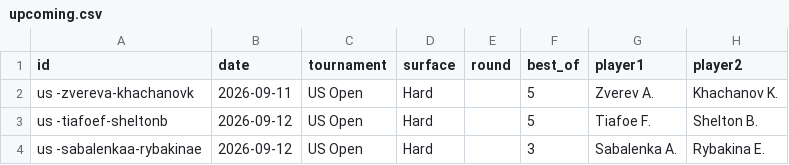
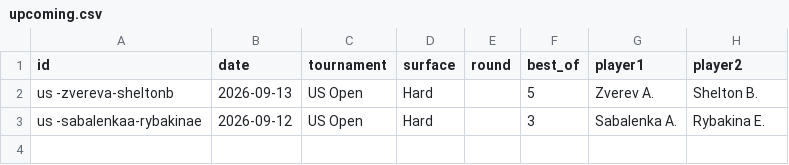
Before and after one commit to Hounkponou/Tennis, a CSV file: data/upcoming.csv, drawn as a sheet.

```diff
--- a/data/upcoming.csv
+++ b/data/upcoming.csv
@@ -1,4 +1,3 @@
 id,date,tournament,surface,round,best_of,player1,player2
-us -zvereva-khachanovk,2026-09-11,US Open,Hard,,5,Zverev A.,Khachanov K.
-us -tiafoef-sheltonb,2026-09-12,US Open,Hard,,5,Tiafoe F.,Shelton B.
+us -zvereva-sheltonb,2026-09-13,US Open,Hard,,5,Zverev A.,Shelton B.
 us -sabalenkaa-rybakinae,2026-09-12,US Open,Hard,,3,Sabalenka A.,Rybakina E.
```
Also changed, not shown: data/live_results.csv, 4 other files.
